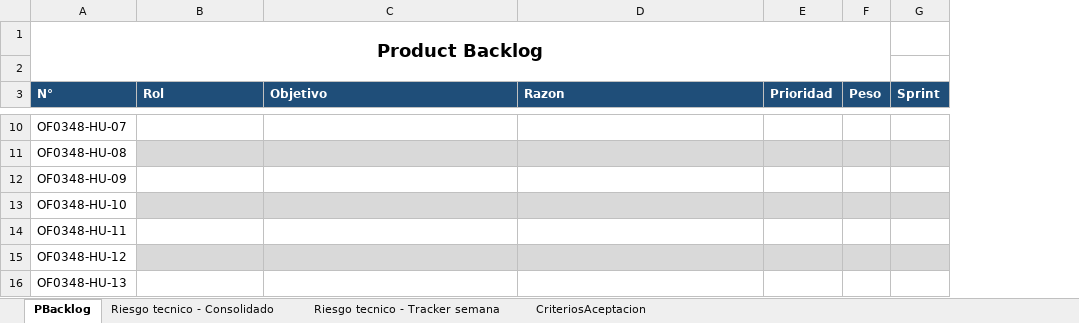
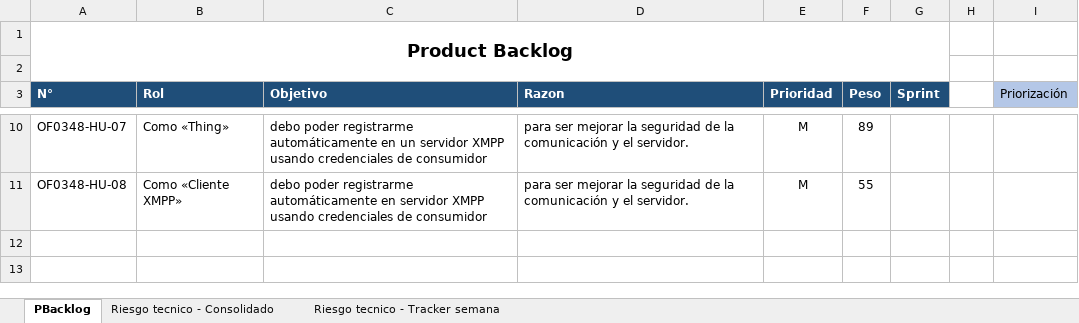
Before and after one commit to MarceloAros/OF0348-Docs, an Excel workbook: OF0348-RISKS.xlsx, sheet PBacklog, drawn as a sheet; only a part is shown, gaps mark what is left out; values as stored, in another font and other column widths than the file's, no borders; conditional formats not drawn; removed rows and columns are numbered as before the commit, all else as after; the diff covers the shown part only; the diff names each change by its address in the sheet, - before the commit and + after, or states it on an @@ line.

```diff
--- a/OF0348-RISKS.xlsx (sheet PBacklog)
+++ b/OF0348-RISKS.xlsx (sheet PBacklog)
-sheet tab: CriteriosAceptacion
+column H, empty
+column I (Priorización), empty
-A1:F2 merged
+A1:G2 merged
-B10 (Rol): (empty)
+B10 (Rol): Como «Thing»
-C10 (Objetivo): (empty)
+C10 (Objetivo): debo poder registrarme automáticamente en un servidor XMPP usando credenciales de consumidor
-D10:D11 (Razon): (empty)
+D10:D11 (Razon): para ser mejorar la seguridad de la comunicación y el servidor.
-E10:E11 (Prioridad): (empty)
+E10:E11 (Prioridad): M
-F10 (Peso): (empty)
+F10 (Peso): 89
-B11 (Rol): (empty)
+B11 (Rol): Como «Cliente XMPP»
-B11:G11 fill: #D9D9D9
+B11:G11 fill: none
-C11 (Objetivo): (empty)
+C11 (Objetivo): debo poder registrarme automáticamente en servidor XMPP usando credenciales de consumidor
-F11 (Peso): (empty)
+F11 (Peso): 55
-row 12: OF0348-HU-09
-row 13: OF0348-HU-10
-row 14: OF0348-HU-11
-row 15: OF0348-HU-12
-row 16: OF0348-HU-13
```
Also changed, not shown: 30 edited cells and cell formats elsewhere in this sheet, sheet Riesgo tecnico - Tracker semana, sheet Riesgo tecnico - Consolidado, formulas that keep their value, charts or pictures, OP0348-HU.xlsx, 4 other files.
